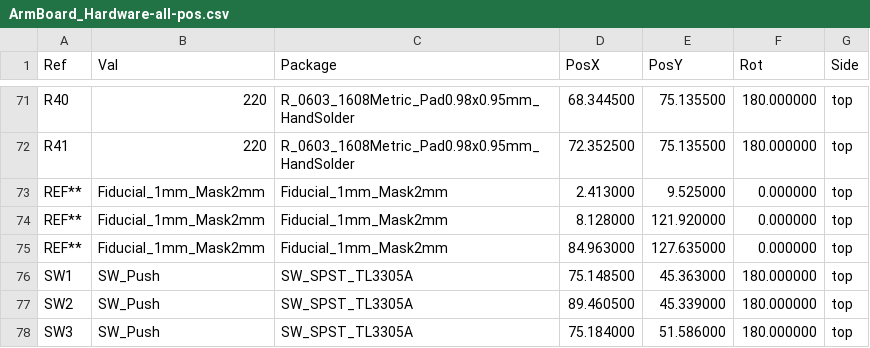
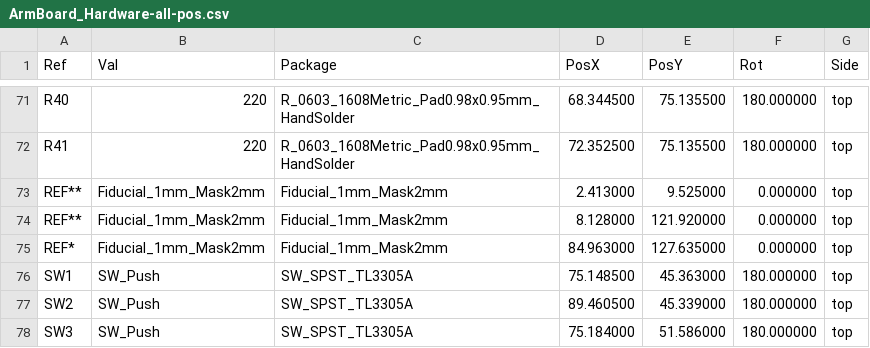
Before and after one commit to Vexas5266/RoveSoPnP_FlowControl, a CSV file: board/ArmBoard_Hardware-all-pos.csv, drawn as a sheet; only a part is shown, gaps mark what is left out.

```diff
--- a/board/ArmBoard_Hardware-all-pos.csv
+++ b/board/ArmBoard_Hardware-all-pos.csv
@@ -74,3 +74,3 @@ Ref,Val,Package,PosX,PosY,Rot,Side
 "REF**","Fiducial_1mm_Mask2mm","Fiducial_1mm_Mask2mm",8.128000,121.920000,0.000000,top
-"REF**","Fiducial_1mm_Mask2mm","Fiducial_1mm_Mask2mm",84.963000,127.635000,0.000000,top
+"REF*","Fiducial_1mm_Mask2mm","Fiducial_1mm_Mask2mm",84.963000,127.635000,0.000000,top
 "SW1","SW_Push","SW_SPST_TL3305A",75.148500,45.363000,180.000000,top
```
Also changed, not shown: 7 other files.
